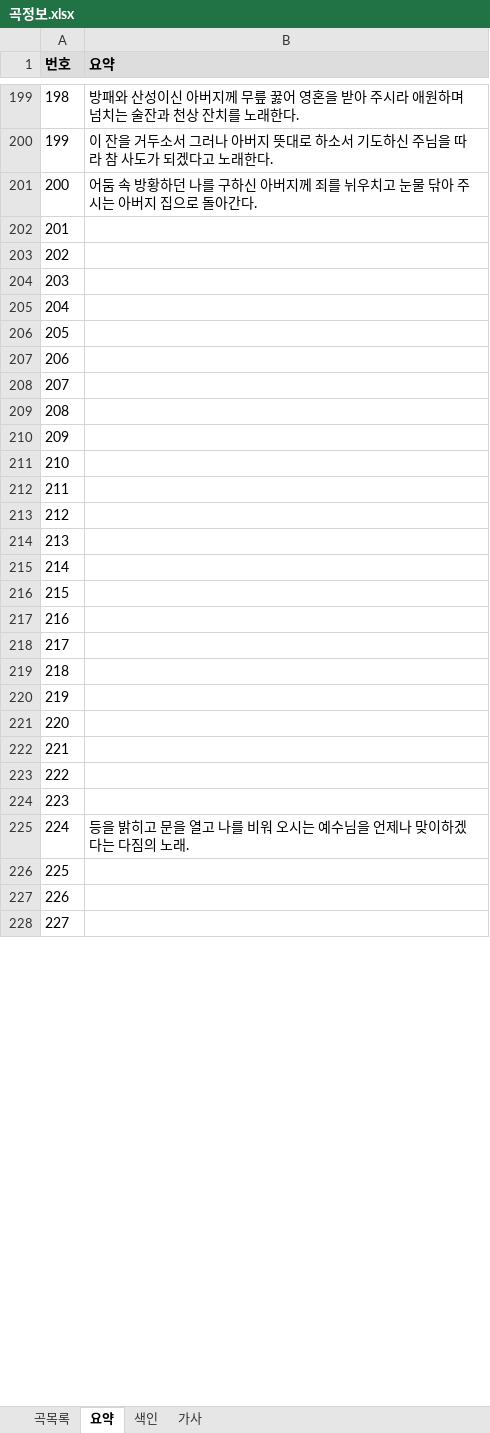
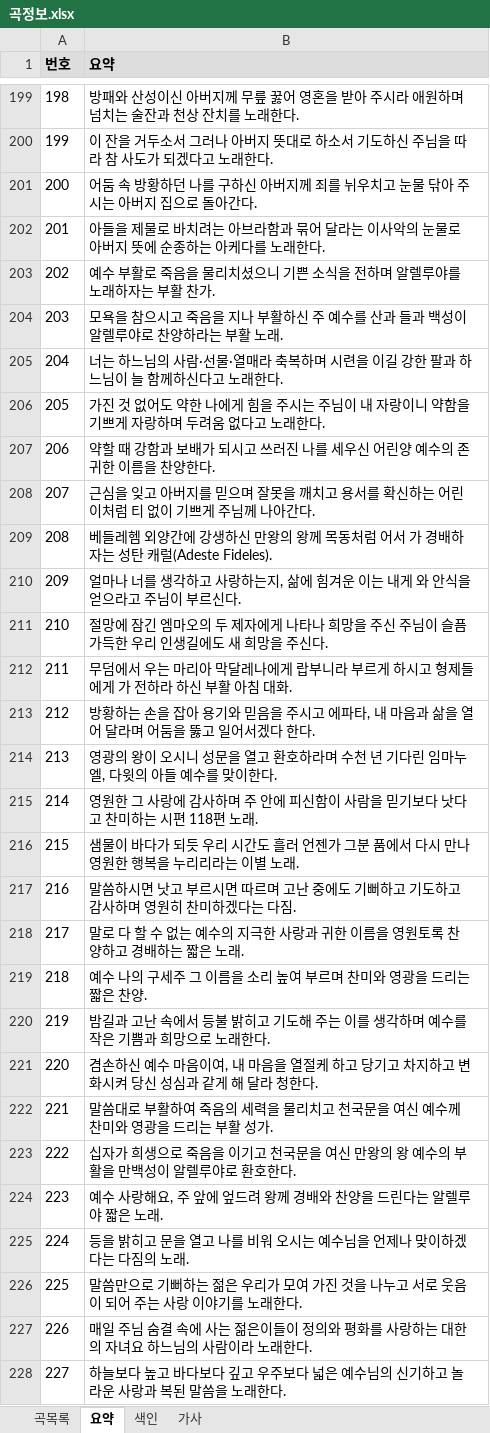
Before and after one commit to EstEsca/mass_song_recommendation, an Excel workbook: data/source/곡정보.xlsx, sheet 요약, drawn as a sheet; only a part is shown, gaps mark what is left out; values as stored, in another font and other column widths than the file's, no borders; table styles not drawn; the diff covers the shown part only; the diff names each change by its address in the sheet, - before the commit and + after, or states it on an @@ line.

```diff
--- a/data/source/곡정보.xlsx (sheet 요약)
+++ b/data/source/곡정보.xlsx (sheet 요약)
-B202 (요약): (empty)
+B202 (요약): 아들을 제물로 바치려는 아브라함과 묶어 달라는 이사악의 눈물로 아버지 뜻에 순종하는 아케다를 노래한다.
-B203 (요약): (empty)
+B203 (요약): 예수 부활로 죽음을 물리치셨으니 기쁜 소식을 전하며 알렐루야를 노래하자는 부활 찬가.
-B204 (요약): (empty)
+B204 (요약): 모욕을 참으시고 죽음을 지나 부활하신 주 예수를 산과 들과 백성이 알렐루야로 찬양하라는 부활 노래.
-B205 (요약): (empty)
+B205 (요약): 너는 하느님의 사람·선물·열매라 축복하며 시련을 이길 강한 팔과 하느님이 늘 함께하신다고 노래한다.
-B206 (요약): (empty)
+B206 (요약): 가진 것 없어도 약한 나에게 힘을 주시는 주님이 내 자랑이니 약함을 기쁘게 자랑하며 두려움 없다고 노래한다.
-B207 (요약): (empty)
+B207 (요약): 약할 때 강함과 보배가 되시고 쓰러진 나를 세우신 어린양 예수의 존귀한 이름을 찬양한다.
-B208 (요약): (empty)
+B208 (요약): 근심을 잊고 아버지를 믿으며 잘못을 깨치고 용서를 확신하는 어린이처럼 티 없이 기쁘게 주님께 나아간다.
-B209 (요약): (empty)
+B209 (요약): 베들레헴 외양간에 강생하신 만왕의 왕께 목동처럼 어서 가 경배하자는 성탄 캐럴(Adeste Fideles).
-B210 (요약): (empty)
+B210 (요약): 얼마나 너를 생각하고 사랑하는지, 삶에 힘겨운 이는 내게 와 안식을 얻으라고 주님이 부르신다.
-B211 (요약): (empty)
+B211 (요약): 절망에 잠긴 엠마오의 두 제자에게 나타나 희망을 주신 주님이 슬픔 가득한 우리 인생길에도 새 희망을 주신다.
-B212 (요약): (empty)
+B212 (요약): 무덤에서 우는 마리아 막달레나에게 랍부니라 부르게 하시고 형제들에게 가 전하라 하신 부활 아침 대화.
-B213 (요약): (empty)
+B213 (요약): 방황하는 손을 잡아 용기와 믿음을 주시고 에파타, 내 마음과 삶을 열어 달라며 어둠을 뚫고 일어서겠다 한다.
-B214 (요약): (empty)
+B214 (요약): 영광의 왕이 오시니 성문을 열고 환호하라며 수천 년 기다린 임마누엘, 다윗의 아들 예수를 맞이한다.
-B215 (요약): (empty)
+B215 (요약): 영원한 그 사랑에 감사하며 주 안에 피신함이 사람을 믿기보다 낫다고 찬미하는 시편 118편 노래.
-B216 (요약): (empty)
+B216 (요약): 샘물이 바다가 되듯 우리 시간도 흘러 언젠가 그분 품에서 다시 만나 영원한 행복을 누리리라는 이별 노래.
-B217 (요약): (empty)
+B217 (요약): 말씀하시면 낫고 부르시면 따르며 고난 중에도 기뻐하고 기도하고 감사하며 영원히 찬미하겠다는 다짐.
-B218 (요약): (empty)
+B218 (요약): 말로 다 할 수 없는 예수의 지극한 사랑과 귀한 이름을 영원토록 찬양하고 경배하는 짧은 노래.
-B219 (요약): (empty)
+B219 (요약): 예수 나의 구세주 그 이름을 소리 높여 부르며 찬미와 영광을 드리는 짧은 찬양.
-B220 (요약): (empty)
+B220 (요약): 밤길과 고난 속에서 등불 밝히고 기도해 주는 이를 생각하며 예수를 작은 기쁨과 희망으로 노래한다.
-B221 (요약): (empty)
+B221 (요약): 겸손하신 예수 마음이여, 내 마음을 열절케 하고 당기고 차지하고 변화시켜 당신 성심과 같게 해 달라 청한다.
-B222 (요약): (empty)
+B222 (요약): 말씀대로 부활하여 죽음의 세력을 물리치고 천국문을 여신 예수께 찬미와 영광을 드리는 부활 성가.
-B223 (요약): (empty)
+B223 (요약): 십자가 희생으로 죽음을 이기고 천국문을 여신 만왕의 왕 예수의 부활을 만백성이 알렐루야로 환호한다.
-B224 (요약): (empty)
+B224 (요약): 예수 사랑해요, 주 앞에 엎드려 왕께 경배와 찬양을 드린다는 알렐루야 짧은 노래.
-B226 (요약): (empty)
+B226 (요약): 말씀만으로 기뻐하는 젊은 우리가 모여 가진 것을 나누고 서로 웃음이 되어 주는 사랑 이야기를 노래한다.
-B227 (요약): (empty)
+B227 (요약): 매일 주님 숨결 속에 사는 젊은이들이 정의와 평화를 사랑하는 대한의 자녀요 하느님의 사람이라 노래한다.
-B228 (요약): (empty)
+B228 (요약): 하늘보다 높고 바다보다 깊고 우주보다 넓은 예수님의 신기하고 놀라운 사랑과 복된 말씀을 노래한다.
```
Also changed, not shown: 20 edited cells elsewhere in this sheet, sheet 색인, 3 other files.
